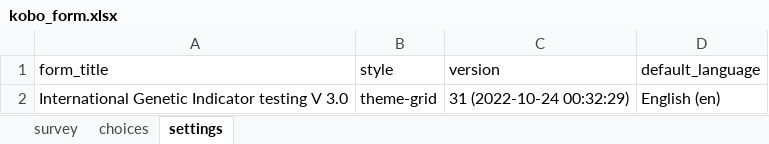
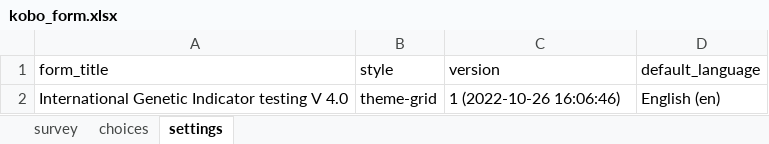
Before and after one commit to AliciaMstt/GeneticIndicators, an Excel workbook: kobo_form.xlsx, sheet settings, drawn as a sheet; values as stored, in another font and other column widths than the file's, no borders; the diff names each change by its address in the sheet, - before the commit and + after, or states it on an @@ line.

Commit message:
Version 4 main features added * all population data ends with _pop[1-9]* This was needed to facilitate processing with get_indicator2data().
* Question to get taxonID for GBIF, NCBI and local databases were added

* Numeric questions on the number of populations, Ne, Nc, lower and upper bounds were added validation constraints so that they have to be >0 or -999, and that the lower and upper bounds can’t be larger and lower than Nc or Ne, respectively. This will prevent adding the lower bound in the upper question, for instance.

* Population 2-100 data autofills with the answers of Population 1, in these questions:

What is the origin of population 2?
In what year was the data used to estimate Ne collected for population 2?
What genetic markers were used to estimate Ne for THIS population?
If 'Other', please explain.
What method was used in calculating Ne for THIS population?
Please list all relevant sources reporting on effective population size for THIS population
If there is a census population size (Nc) available, is this a range or point estimate?
In what year was the Nc estimated for population 2?
How was Nc calculated in THIS population?

Minor:

* Population questions on Ne, Nc and their upper/lower bounds are not mandatory now.

```diff
--- a/kobo_form.xlsx (sheet settings)
+++ b/kobo_form.xlsx (sheet settings)
-A2 (form_title): International Genetic Indicator testing V 3.0
+A2 (form_title): International Genetic Indicator testing V 4.0
-C2 (version): 31 (2022-10-24 00:32:29)
+C2 (version): 1 (2022-10-26 16:06:46)
```
Also changed, not shown: sheet survey, sheet choices.
